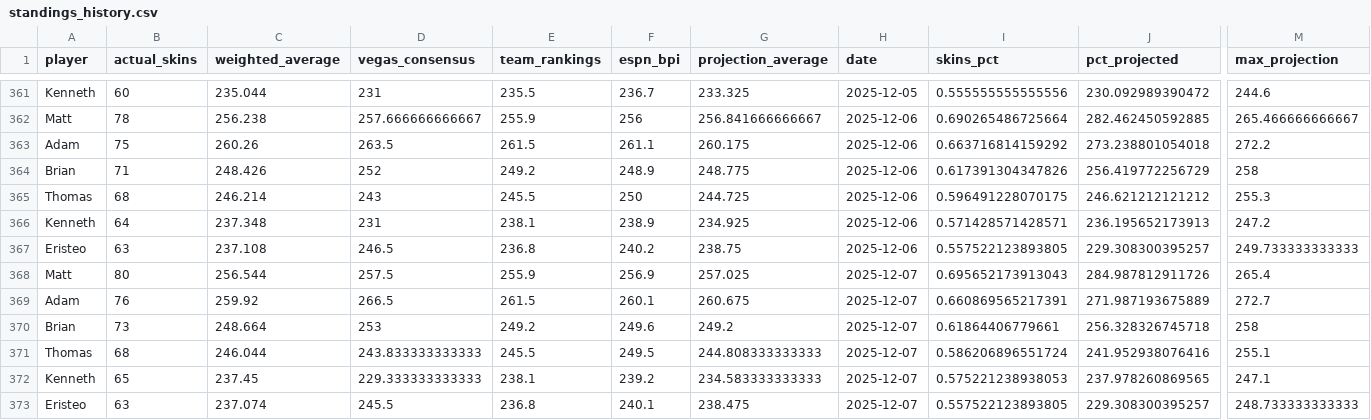
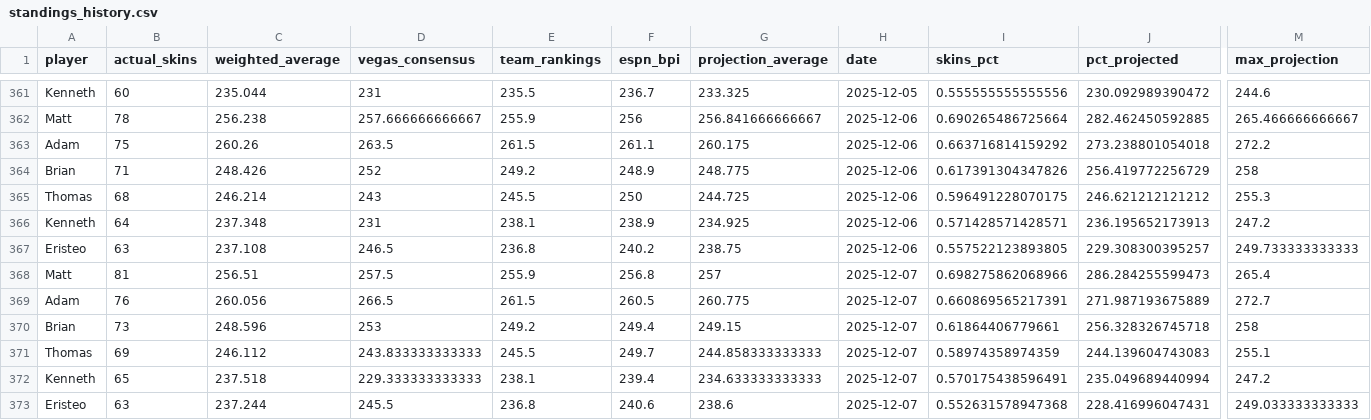
Before and after one commit to ejperez2/skins-standings, a CSV file: standings_history.csv, drawn as a sheet; only a part is shown, gaps mark what is left out; the diff names each change by its address in the sheet, - before the commit and + after, or states it on an @@ line.

```diff
--- a/standings_history.csv
+++ b/standings_history.csv
-B368 (actual_skins): 80
+B368 (actual_skins): 81
-C368 (weighted_average): 256.544
+C368 (weighted_average): 256.51
-F368 (espn_bpi): 256.9
+F368 (espn_bpi): 256.8
-G368 (projection_average): 257.025
+G368 (projection_average): 257
-I368 (skins_pct): 0.695652173913043
+I368 (skins_pct): 0.698275862068966
-J368 (pct_projected): 284.987812911726
+J368 (pct_projected): 286.284255599473
-C369 (weighted_average): 259.92
+C369 (weighted_average): 260.056
-F369 (espn_bpi): 260.1
+F369 (espn_bpi): 260.5
-G369 (projection_average): 260.675
+G369 (projection_average): 260.775
-C370 (weighted_average): 248.664
+C370 (weighted_average): 248.596
-F370 (espn_bpi): 249.6
+F370 (espn_bpi): 249.4
-G370 (projection_average): 249.2
+G370 (projection_average): 249.15
-B371 (actual_skins): 68
+B371 (actual_skins): 69
-C371 (weighted_average): 246.044
+C371 (weighted_average): 246.112
-F371 (espn_bpi): 249.5
+F371 (espn_bpi): 249.7
-G371 (projection_average): 244.808333333333
+G371 (projection_average): 244.858333333333
-I371 (skins_pct): 0.586206896551724
+I371 (skins_pct): 0.58974358974359
-J371 (pct_projected): 241.952938076416
+J371 (pct_projected): 244.139604743083
-C372 (weighted_average): 237.45
+C372 (weighted_average): 237.518
-F372 (espn_bpi): 239.2
+F372 (espn_bpi): 239.4
-G372 (projection_average): 234.583333333333
+G372 (projection_average): 234.633333333333
-I372 (skins_pct): 0.575221238938053
+I372 (skins_pct): 0.570175438596491
-J372 (pct_projected): 237.978260869565
+J372 (pct_projected): 235.049689440994
-M372 (max_projection): 247.1
+M372 (max_projection): 247.2
-C373 (weighted_average): 237.074
+C373 (weighted_average): 237.244
-F373 (espn_bpi): 240.1
+F373 (espn_bpi): 240.6
-G373 (projection_average): 238.475
+G373 (projection_average): 238.6
-I373 (skins_pct): 0.557522123893805
+I373 (skins_pct): 0.552631578947368
-J373 (pct_projected): 229.308300395257
+J373 (pct_projected): 228.416996047431
-M373 (max_projection): 248.733333333333
+M373 (max_projection): 249.033333333333
```
Also changed, not shown: 1 other file.
